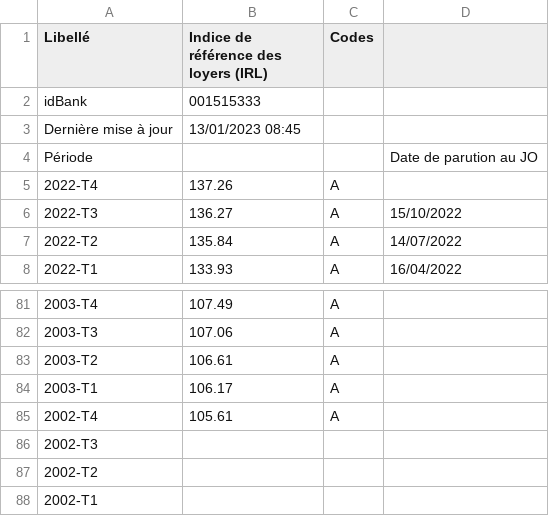
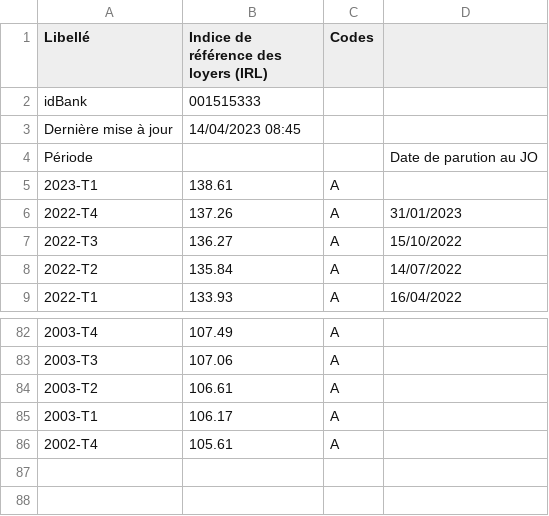
Before and after one commit to BFavier/immobilier-france, a CSV file: data/Indice_de_Référence_des_Loyers/valeurs_trimestrielles.csv, drawn as a sheet; only a part is shown, gaps mark what is left out.

```diff
--- a/data/Indice_de_Référence_des_Loyers/valeurs_trimestrielles.csv
+++ b/data/Indice_de_Référence_des_Loyers/valeurs_trimestrielles.csv
@@ -2,5 +2,6 @@
 "idBank";"001515333";"";""
-"Dernière mise à jour";"13/01/2023 08:45";"";""
+"Dernière mise à jour";"14/04/2023 08:45";"";""
 "Période";"";"";"Date de parution au JO"
-"2022-T4";"137.26";"A";""
+"2023-T1";"138.61";"A";""
+"2022-T4";"137.26";"A";"31/01/2023"
 "2022-T3";"136.27";"A";"15/10/2022"
@@ -85,4 +86 @@
 "2002-T4";"105.61";"A";""
-"2002-T3";"";"";""
-"2002-T2";"";"";""
-"2002-T1";"";"";""
```
Also changed, not shown: data/Indice_de_Référence_des_Loyers/caractéristiques.csv, transactions_sample.csv, 27 other files.
